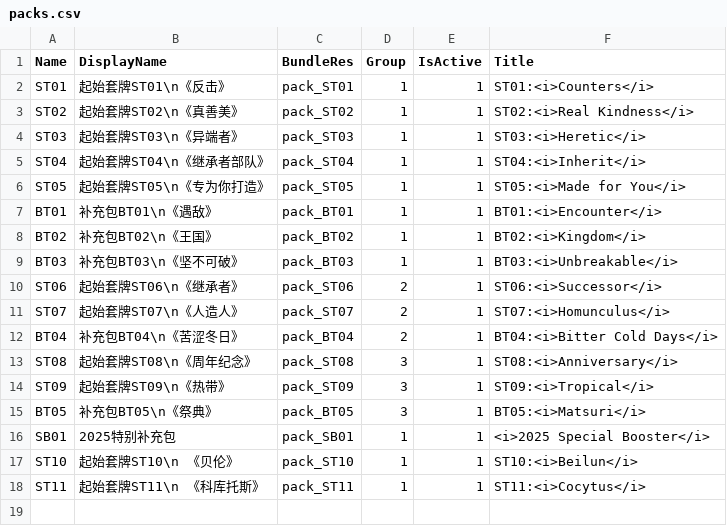
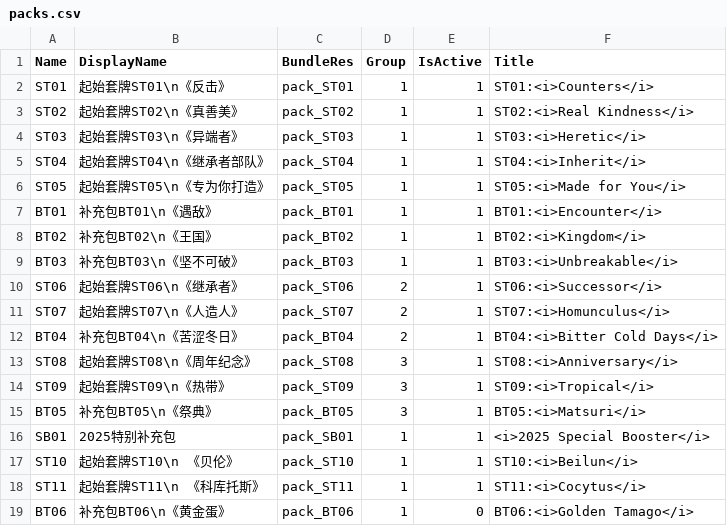
Before and after one commit to LanaryHan/NivelArenaDB, a CSV file: Assets/Resources/packs.csv, drawn as a sheet.

Commit message:
update csv data

```diff
--- a/Assets/Resources/packs.csv
+++ b/Assets/Resources/packs.csv
@@ -18 +18,2 @@ ST10,起始套牌ST10\n 《贝伦》,pack_ST10,1,1,ST10:<i>Beilun</i>
 ST11,起始套牌ST11\n 《科库托斯》,pack_ST11,1,1,ST11:<i>Cocytus</i>
+BT06,补充包BT06\n《黄金蛋》,pack_BT06,1,0,BT06:<i>Golden Tamago</i>
```
Also changed, not shown: 7 other files.
